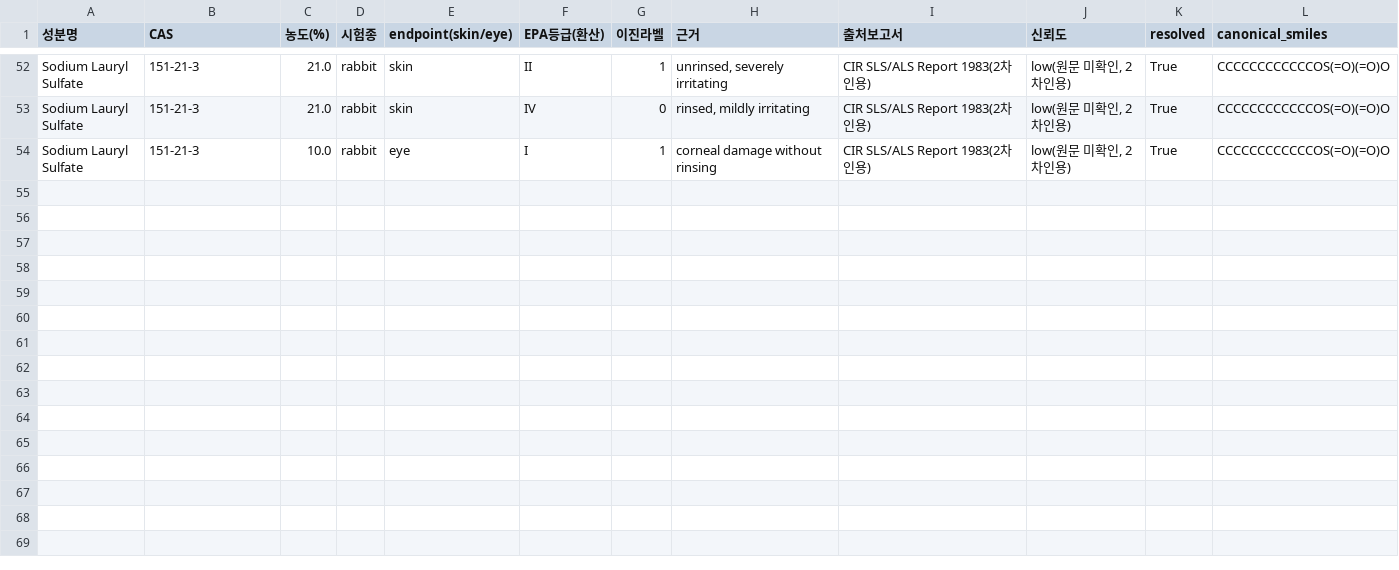
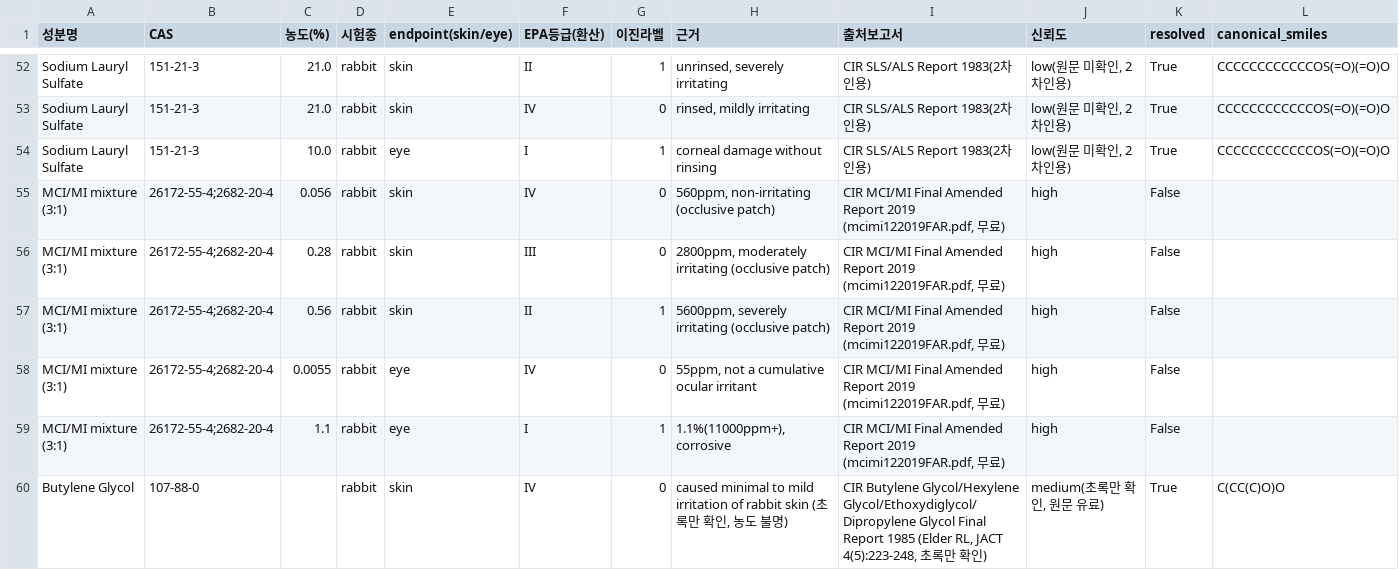
Before and after one commit to tjdbf061106-sketch/COS, a CSV file: cosmetic_validation/cir_ingredients.csv, drawn as a sheet; only a part is shown, gaps mark what is left out; the diff names each change by its address in the sheet, - before the commit and + after, or states it on an @@ line.

Commit message:
Add MCI/MI and Butylene Glycol datapoints to CIR validation set (53->59)
Found free CIR-hosted PDF (not paywalled journal) for MCI/MI Final Amended
Report 2019 - gives clean concentration-dependent skin(3pt)/eye(2pt) spectrum.
Butylene Glycol added at medium confidence (abstract-only, primary 1985
report still paywalled). Resolved the earlier "contradiction" flag: it was
a mix-up between 1,3-Butanediol (Butylene Glycol) and 1,4-Butanediol (a
different compound reviewed in a separate CIR report), not a retraction.
Confirmed Sorbitol has zero eye/skin irritation data anywhere in its CIR
report (full-text keyword search, 136 mentions, none near irritation terms)
and its 30-day repeat-dose dermal study cannot be bridged to an acute EPA
category - excluded with no further action needed.

```diff
--- a/cosmetic_validation/cir_ingredients.csv
+++ b/cosmetic_validation/cir_ingredients.csv
+row 55: MCI/MI mixture (3:1) | 26172-55-4;2682-20-4 | 0.056 | rabbit | skin | IV | 0 | 560ppm, non-irritating (occlusive patch) | CIR MCI/MI Final Amended Report 2019 (mcimi122019FAR.pdf, 무료) | high | False
+row 56: MCI/MI mixture (3:1) | 26172-55-4;2682-20-4 | 0.28 | rabbit | skin | III | 0 | 2800ppm, moderately irritating (occlusive patch) | CIR MCI/MI Final Amended Report 2019 (mcimi122019FAR.pdf, 무료) | high | False
+row 57: MCI/MI mixture (3:1) | 26172-55-4;2682-20-4 | 0.56 | rabbit | skin | II | 1 | 5600ppm, severely irritating (occlusive patch) | CIR MCI/MI Final Amended Report 2019 (mcimi122019FAR.pdf, 무료) | high | False
+row 58: MCI/MI mixture (3:1) | 26172-55-4;2682-20-4 | 0.0055 | rabbit | eye | IV | 0 | 55ppm, not a cumulative ocular irritant | CIR MCI/MI Final Amended Report 2019 (mcimi122019FAR.pdf, 무료) | high | False
+row 59: MCI/MI mixture (3:1) | 26172-55-4;2682-20-4 | 1.1 | rabbit | eye | I | 1 | 1.1%(11000ppm+), corrosive | CIR MCI/MI Final Amended Report 2019 (mcimi122019FAR.pdf, 무료) | high | False
+row 60: Butylene Glycol | 107-88-0 |  | rabbit | skin | IV | 0 | caused minimal to mild irritation of rabbit skin (초록만 확인, 농도 불명) | CIR Butylene Glycol/Hexylene Glycol/Ethoxydiglycol/Dipropylene Glycol Final Report 1985 (Elder RL, JACT 4(5):223-248, 초록만 확인) | medium(초록만 확인, 원문 유료) | True | C(CC(C)O)O
```
